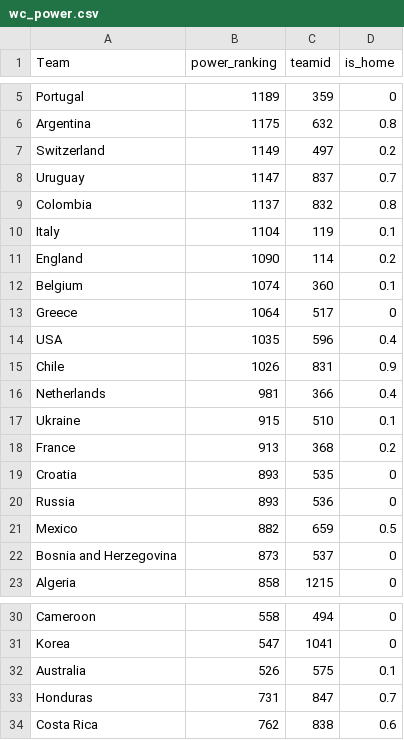
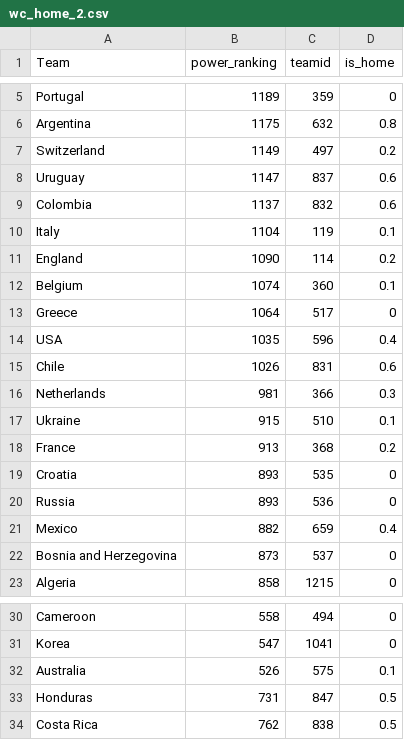
Before and after one commit to fhoffa/io, a CSV file: regression/wc_home_2.csv (was regression/wc_power.csv), drawn as a sheet; only a part is shown, gaps mark what is left out.

Commit message:
Remove unused files, switch home team csv to a real file not a symlink

```diff
--- a/regression/wc_power.csv
+++ b/regression/wc_home_2.csv
@@ -7,4 +7,4 @@ Argentina,1175,632,0.8
 Switzerland,1149,497,0.2
-Uruguay,1147,837,0.7
-Colombia,1137,832,0.8
+Uruguay,1147,837,0.6
+Colombia,1137,832,0.6
 Italy,1104,119,0.1
@@ -14,4 +14,4 @@ Greece,1064,517,0
 USA,1035,596,0.4
-Chile,1026,831,0.9
-Netherlands,981,366,0.4
+Chile,1026,831,0.6
+Netherlands,981,366,0.3
 Ukraine,915,510,0.1
@@ -20,3 +20,3 @@ Croatia,893,535,0
 Russia,893,536,0
-Mexico,882,659,0.5
+Mexico,882,659,0.4
 Bosnia and Herzegovina,873,537,0
@@ -32,3 +32,3 @@ Korea,547,1041,0
 Australia,526,575,0.1
-Honduras,731,847,0.7
-Costa Rica,762,838,0.6
+Honduras,731,847,0.5
+Costa Rica,762,838,0.5
```
Also changed, not shown: 2 other files.
